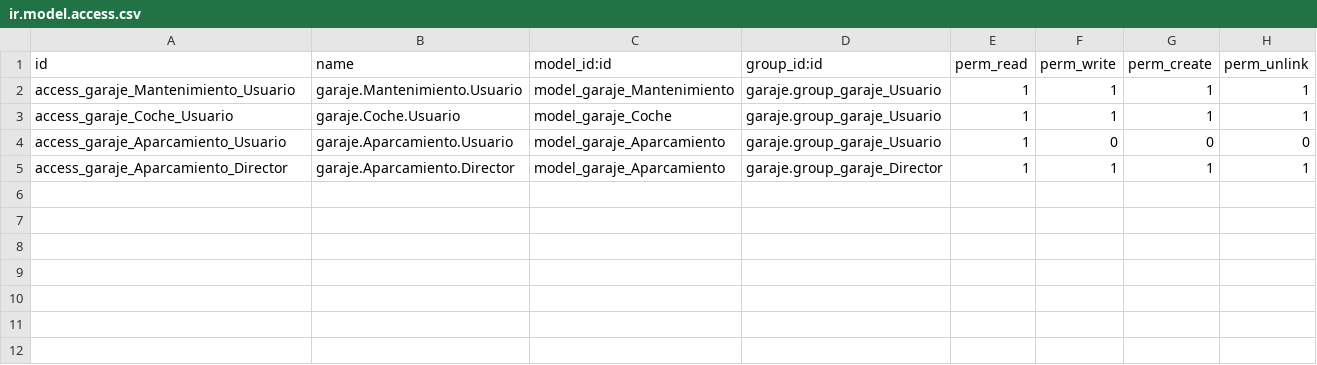
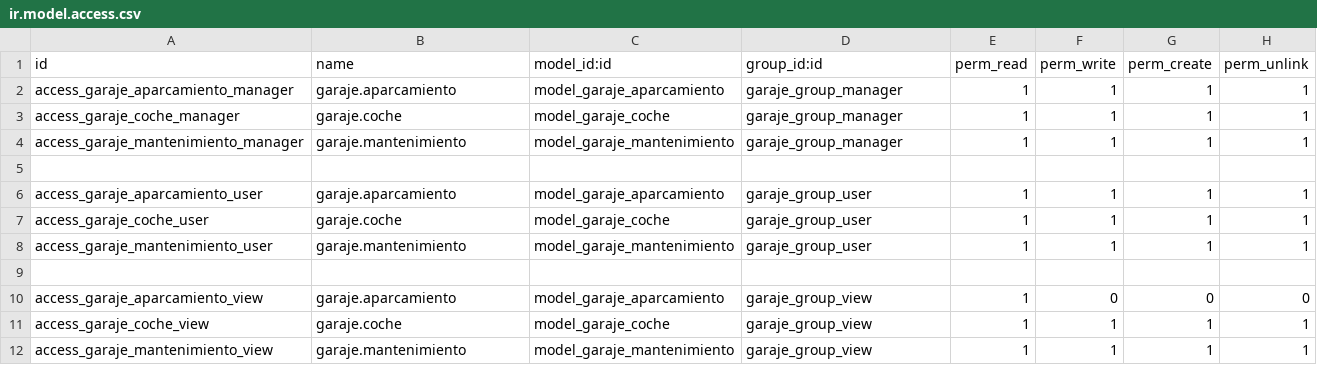
Before and after one commit to xNatzhu/Odoo, a CSV file: Proyecto 1 - Odoo/security/ir.model.access.csv, drawn as a sheet.

Commit message:
Actualizacion del modulo Garaje

```diff
--- a/Proyecto 1 - Odoo/security/ir.model.access.csv
+++ b/Proyecto 1 - Odoo/security/ir.model.access.csv
@@ -1,5 +1,12 @@
 id,name,model_id:id,group_id:id,perm_read,perm_write,perm_create,perm_unlink
-access_garaje_Mantenimiento_Usuario,garaje.Mantenimiento.Usuario,model_garaje_Mantenimiento,garaje.group_garaje_Usuario,1,1,1,1
-access_garaje_Coche_Usuario,garaje.Coche.Usuario,model_garaje_Coche,garaje.group_garaje_Usuario,1,1,1,1
-access_garaje_Aparcamiento_Usuario,garaje.Aparcamiento.Usuario,model_garaje_Aparcamiento,garaje.group_garaje_Usuario,1,0,0,0
-access_garaje_Aparcamiento_Director,garaje.Aparcamiento.Director,model_garaje_Aparcamiento,garaje.group_garaje_Director,1,1,1,1
+access_garaje_aparcamiento_manager,garaje.aparcamiento,model_garaje_aparcamiento,garaje_group_manager,1,1,1,1
+access_garaje_coche_manager,garaje.coche,model_garaje_coche,garaje_group_manager,1,1,1,1
+access_garaje_mantenimiento_manager,garaje.mantenimiento,model_garaje_mantenimiento,garaje_group_manager,1,1,1,1
+
+access_garaje_aparcamiento_user,garaje.aparcamiento,model_garaje_aparcamiento,garaje_group_user,1,1,1,1
+access_garaje_coche_user,garaje.coche,model_garaje_coche,garaje_group_user,1,1,1,1
+access_garaje_mantenimiento_user,garaje.mantenimiento,model_garaje_mantenimiento,garaje_group_user,1,1,1,1
+
+access_garaje_aparcamiento_view,garaje.aparcamiento,model_garaje_aparcamiento,garaje_group_view,1,0,0,0
+access_garaje_coche_view,garaje.coche,model_garaje_coche,garaje_group_view,1,1,1,1
+access_garaje_mantenimiento_view,garaje.mantenimiento,model_garaje_mantenimiento,garaje_group_view,1,1,1,1
```
Also changed, not shown: 16 other files.
